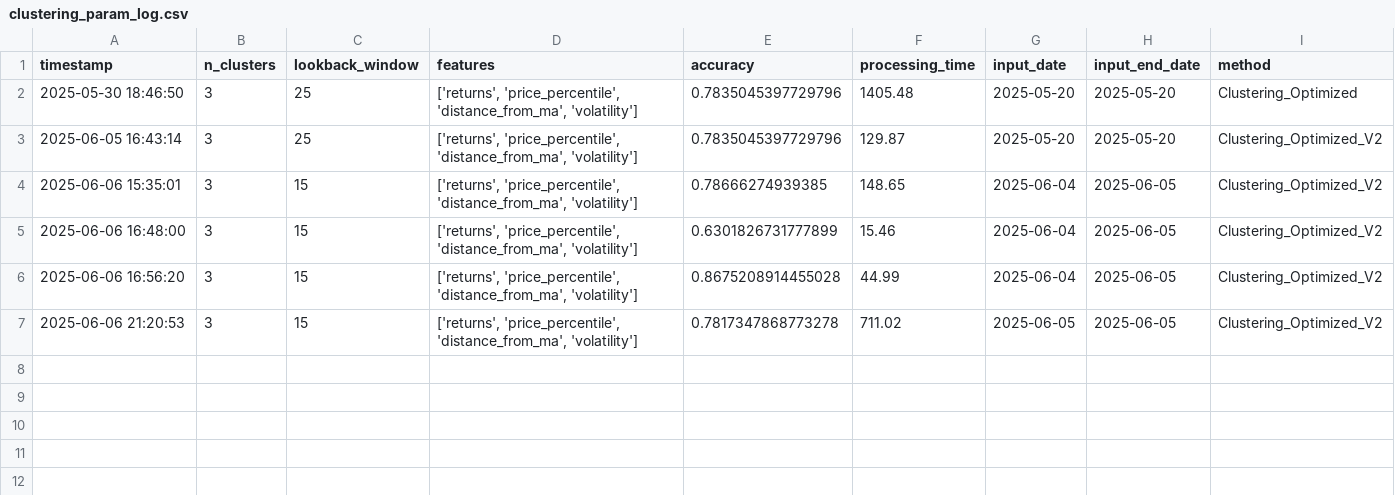
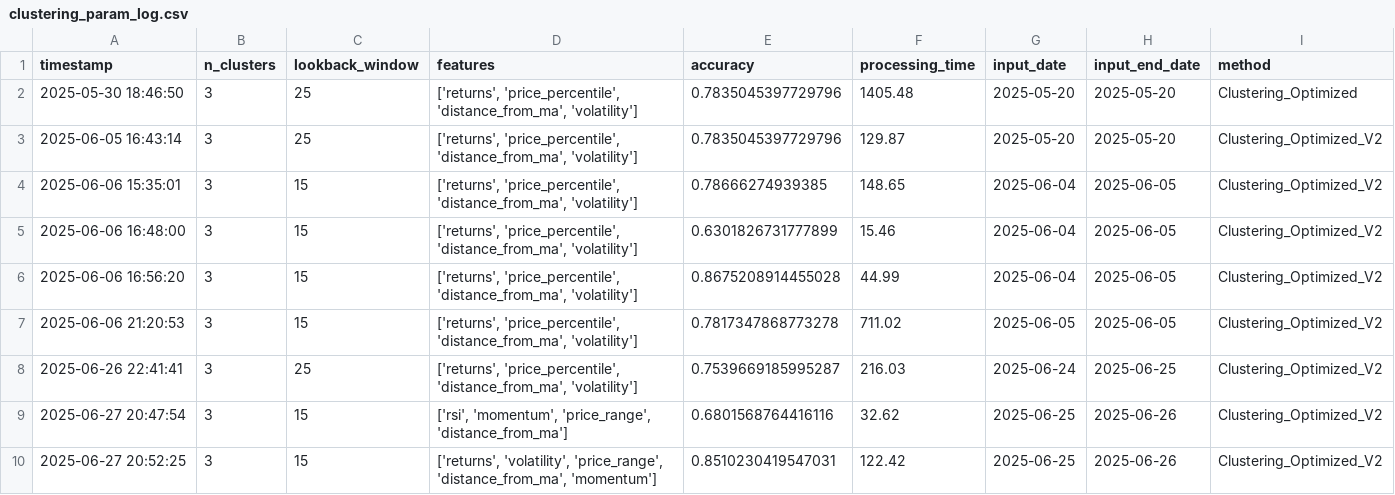
Before and after one commit to betacarrot99/market_microstructure, a CSV file: result/clustering_param_log.csv, drawn as a sheet; the diff names each change by its address in the sheet, - before the commit and + after, or states it on an @@ line.

Commit message:
Update clustering scripts and model artifacts; add new PnL log

```diff
--- a/result/clustering_param_log.csv
+++ b/result/clustering_param_log.csv
+row 8: 2025-06-26 22:41:41 | 3 | 25 | ['returns', 'price_percentile', 'distance_from_ma', 'volatility'] | 0.7539669185995287 | 216.03 | 2025-06-24 | 2025-06-25 | Clustering_Optimized_V2
+row 9: 2025-06-27 20:47:54 | 3 | 15 | ['rsi', 'momentum', 'price_range', 'distance_from_ma'] | 0.6801568764416116 | 32.62 | 2025-06-25 | 2025-06-26 | Clustering_Optimized_V2
+row 10: 2025-06-27 20:52:25 | 3 | 15 | ['returns', 'volatility', 'price_range', 'distance_from_ma', 'momentum'] | 0.8510230419547031 | 122.42 | 2025-06-25 | 2025-06-26 | Clustering_Optimized_V2
```
Also changed, not shown: 7 other files.
